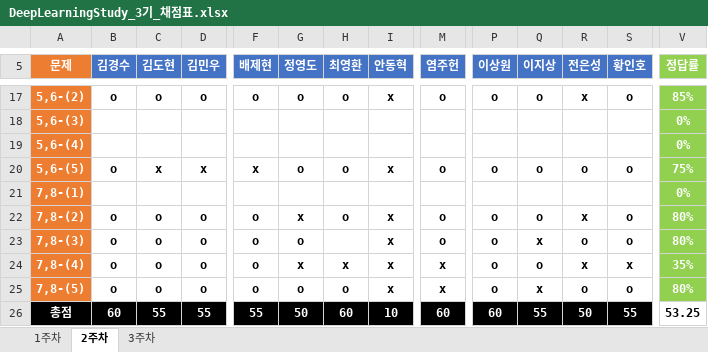
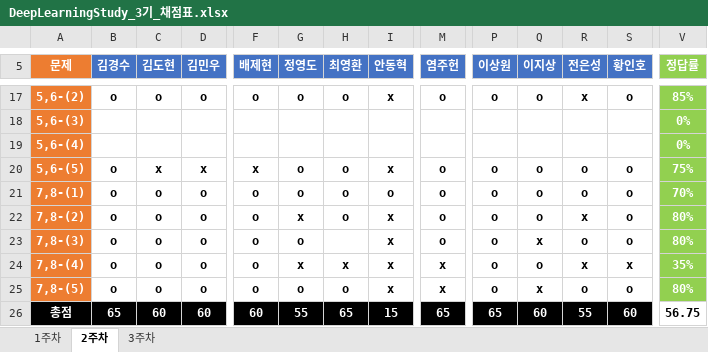
Before and after one commit to JoSihun/DeepLearningStudy, an Excel workbook: 03_TEST_DATA/DeepLearningStudy_3기_채점표.xlsx, sheet 2주차, drawn as a sheet; only a part is shown, gaps mark what is left out; values as stored, in another font and other column widths than the file's, no borders; removed rows and columns are numbered as before the commit, all else as after; rows hold the shown columns only; the diff covers the shown part only; the diff names each change by its address in the sheet, - before the commit and + after, or states it on an @@ line.

```diff
--- a/03_TEST_DATA/DeepLearningStudy_3기_채점표.xlsx (sheet 2주차)
+++ b/03_TEST_DATA/DeepLearningStudy_3기_채점표.xlsx (sheet 2주차)
-row 21: 7,8-(1) |  |  |  |  |  |  |  |  |  |  |  |  | 0%
+row 21: 7,8-(1) | o | o | o | o | o | o | o | o | o | o | o | o | 70%
-B26 (김경수): 60
+B26 (김경수): 65
-C26 (김도현): 55
+C26 (김도현): 60
-D26 (김민우): 55
+D26 (김민우): 60
-F26 (배제현): 55
+F26 (배제현): 60
-G26 (정영도): 50
+G26 (정영도): 55
-H26 (최영환): 60
+H26 (최영환): 65
-I26 (안동혁): 10
+I26 (안동혁): 15
-M26 (염주헌): 60
+M26 (염주헌): 65
-P26 (이상원): 60
+P26 (이상원): 65
-Q26 (이지상): 55
+Q26 (이지상): 60
-R26 (전은성): 50
+R26 (전은성): 55
-S26 (황인호): 55
+S26 (황인호): 60
-V26 (정답률): 53.25
+V26 (정답률): 56.75
```
Also changed, not shown: 2 edited cells elsewhere in this sheet, sheet 3주차.
